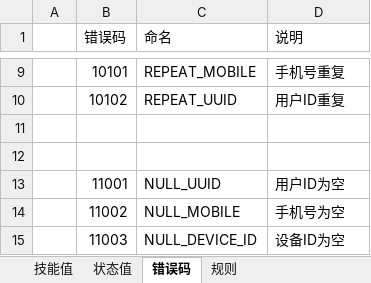
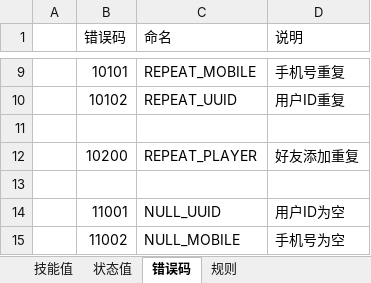
Before and after one commit to XJ-GTD/GTD2, an Excel workbook: A-开发相关文档素材/5.其他文档/公共配置数据/CODE值管理.xlsx, sheet 错误码, drawn as a sheet; only a part is shown, gaps mark what is left out; the shorter side is filled out with more unchanged rows; values as stored, in another font and other column widths than the file's, no borders; the diff names each change by its address in the sheet, - before the commit and + after, or states it on an @@ line.

```diff
--- a/A-开发相关文档素材/5.其他文档/公共配置数据/CODE值管理.xlsx (sheet 错误码)
+++ b/A-开发相关文档素材/5.其他文档/公共配置数据/CODE值管理.xlsx (sheet 错误码)
+row 12:  | 10200 | REPEAT_PLAYER | 好友添加重复
```
Also changed, not shown: 1 other file.
